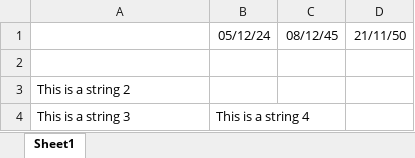
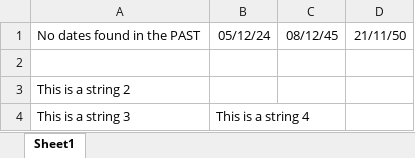
Before and after one commit to CRMGB/findDatesPastXlsx, an Excel workbook: no_dates_in_past.xlsx, sheet Sheet1, drawn as a sheet; values as stored, in another font and other column widths than the file's, no borders; the diff names each change by its address in the sheet, - before the commit and + after, or states it on an @@ line.

```diff
--- a/no_dates_in_past.xlsx (sheet Sheet1)
+++ b/no_dates_in_past.xlsx (sheet Sheet1)
-A1: (empty)
+A1: No dates found in the PAST
```
Also changed, not shown: dates.xlsx, 1 other file.
